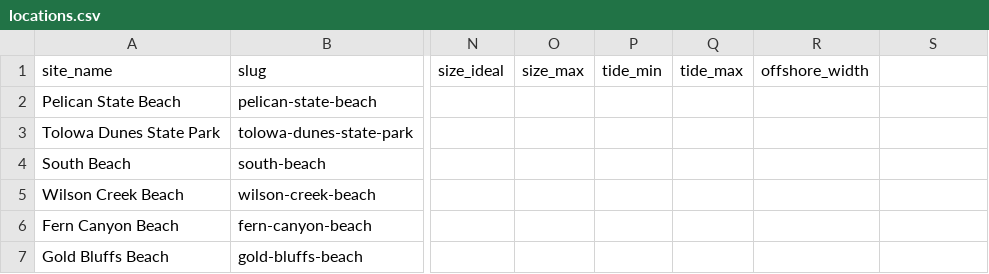
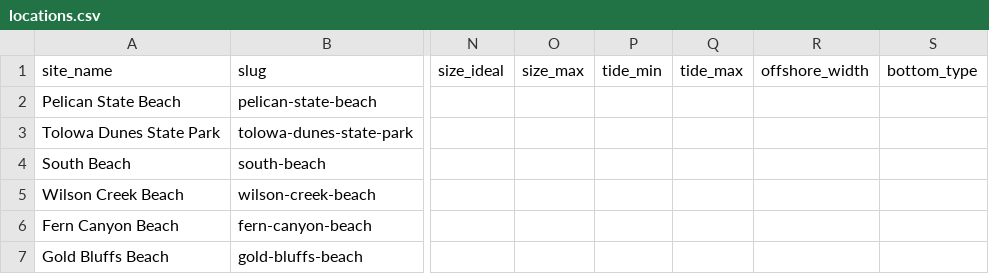
Before and after one commit to Surflie-Forecast/surflie_app, a CSV file: data/locations.csv, drawn as a sheet; only a part is shown, gaps mark what is left out; the diff names each change by its address in the sheet, - before the commit and + after, or states it on an @@ line.

```diff
--- a/data/locations.csv
+++ b/data/locations.csv
-S1: (empty)
+S1: bottom_type
```
Also changed, not shown: data/spot_bottom.csv, 12 other files.
